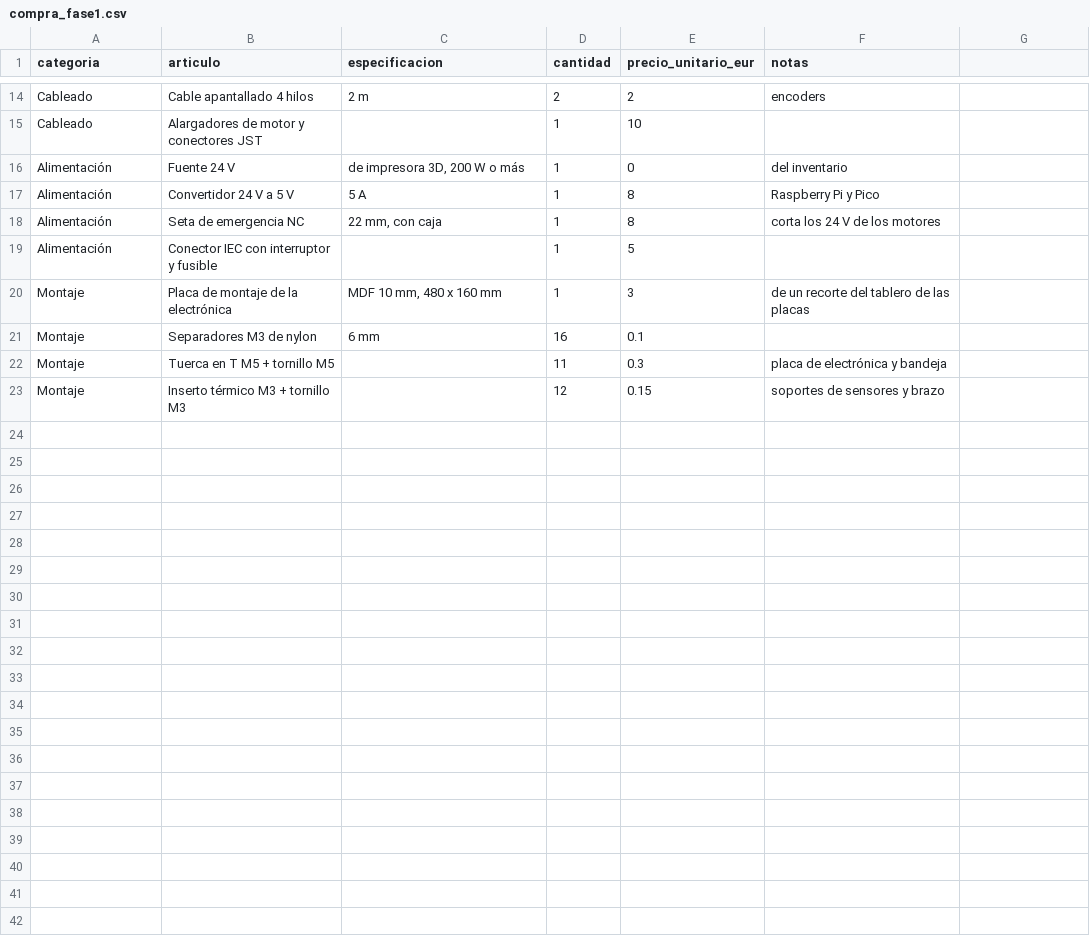
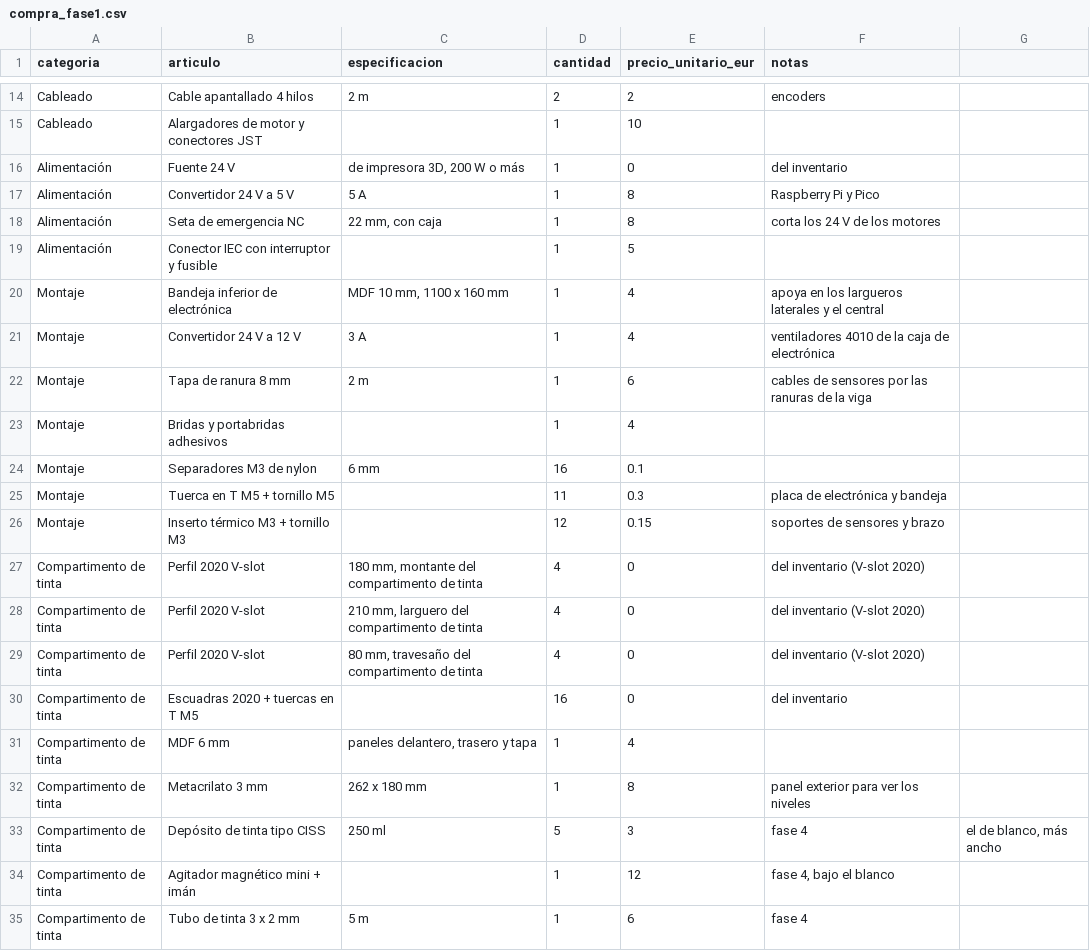
Before and after one commit to worktechlabs/OpenPrinter, a CSV file: docs/compra_fase1.csv, drawn as a sheet; only a part is shown, gaps mark what is left out.

```diff
--- a/docs/compra_fase1.csv
+++ b/docs/compra_fase1.csv
@@ -19,3 +19,6 @@ Alimentación;Seta de emergencia NC;22 mm, con caja;1;8;corta los 24 V de los mo
 Alimentación;Conector IEC con interruptor y fusible;;1;5;
-Montaje;Placa de montaje de la electrónica;MDF 10 mm, 480 x 160 mm;1;3;de un recorte del tablero de las placas
+Montaje;Bandeja inferior de electrónica;MDF 10 mm, 1100 x 160 mm;1;4;apoya en los largueros laterales y el central
+Montaje;Convertidor 24 V a 12 V;3 A;1;4;ventiladores 4010 de la caja de electrónica
+Montaje;Tapa de ranura 8 mm;2 m;1;6;cables de sensores por las ranuras de la viga
+Montaje;Bridas y portabridas adhesivos;;1;4;
 Montaje;Separadores M3 de nylon;6 mm;16;0.1;
@@ -23 +26,10 @@ Montaje;Tuerca en T M5 + tornillo M5;;11;0.3;placa de electrónica y bandeja
 Montaje;Inserto térmico M3 + tornillo M3;;12;0.15;soportes de sensores y brazo
+Compartimento de tinta;Perfil 2020 V-slot;180 mm, montante del compartimento de tinta;4;0;del inventario (V-slot 2020)
+Compartimento de tinta;Perfil 2020 V-slot;210 mm, larguero del compartimento de tinta;4;0;del inventario (V-slot 2020)
+Compartimento de tinta;Perfil 2020 V-slot;80 mm, travesaño del compartimento de tinta;4;0;del inventario (V-slot 2020)
+Compartimento de tinta;Escuadras 2020 + tuercas en T M5;;16;0;del inventario
+Compartimento de tinta;MDF 6 mm;paneles delantero, trasero y tapa;1;4;
+Compartimento de tinta;Metacrilato 3 mm;262 x 180 mm;1;8;panel exterior para ver los niveles
+Compartimento de tinta;Depósito de tinta tipo CISS;250 ml;5;3;fase 4; el de blanco, más ancho
+Compartimento de tinta;Agitador magnético mini + imán;;1;12;fase 4, bajo el blanco
+Compartimento de tinta;Tubo de tinta 3 x 2 mm;5 m;1;6;fase 4
```
Also changed, not shown: 30 other files.
